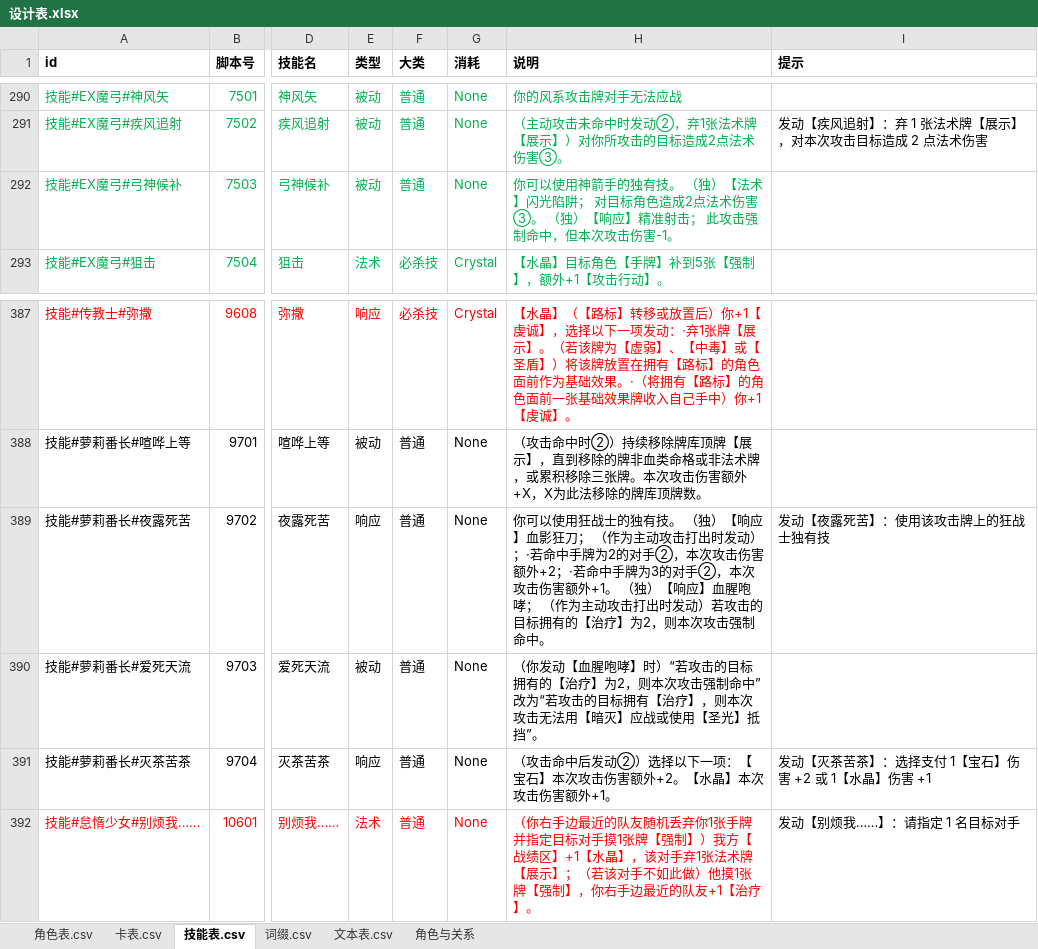
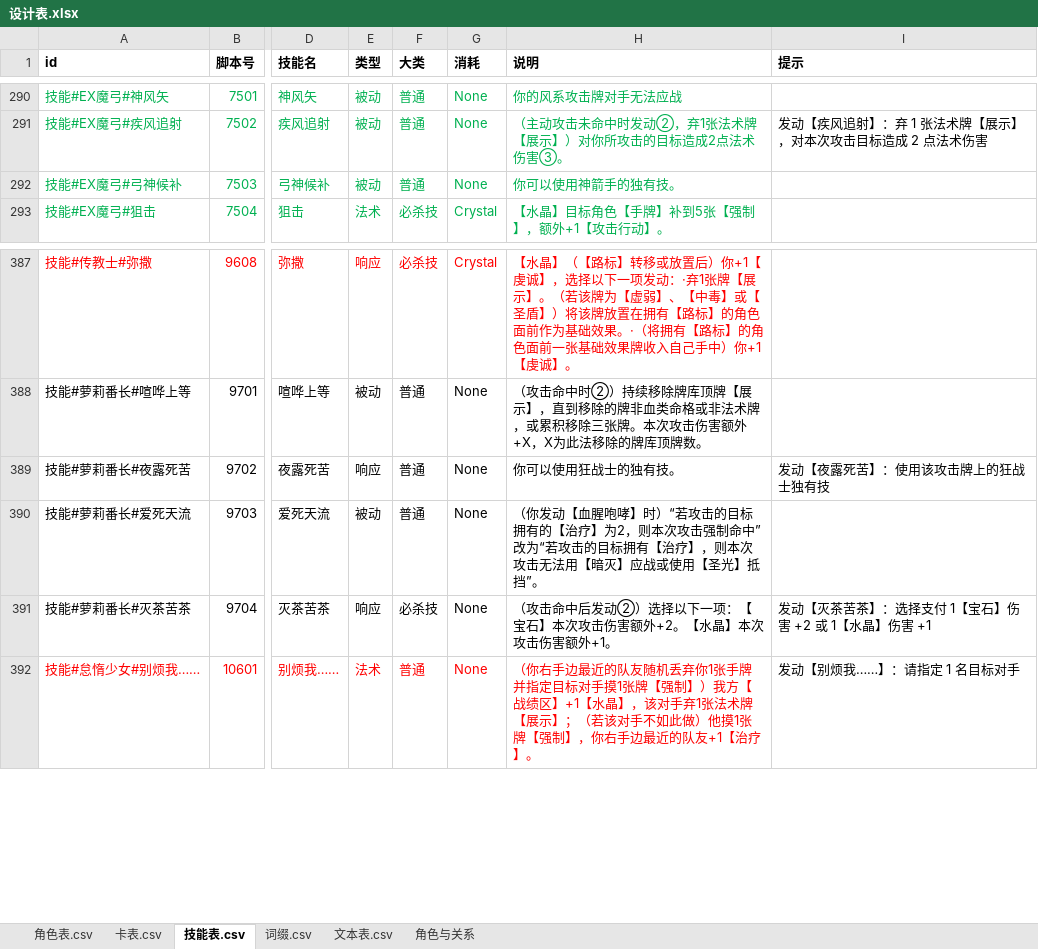
Before and after one commit to johnnash2017/xianyu_xingbei, an Excel workbook: Table/Design/设计表.xlsx, sheet 技能表.csv, drawn as a sheet; only a part is shown, gaps mark what is left out; values as stored, in another font and other column widths than the file's, no borders; the diff names each change by its address in the sheet, - before the commit and + after, or states it on an @@ line.

```diff
--- a/Table/Design/设计表.xlsx (sheet 技能表.csv)
+++ b/Table/Design/设计表.xlsx (sheet 技能表.csv)
-H292 (说明): 你可以使用神箭手的独有技。 （独）【法术】闪光陷阱； 对目标角色造成2点法术伤害③。 （独）【响应】精准射击； 此攻击强制命中，但本次攻击伤害-1。
+H292 (说明): 你可以使用神箭手的独有技。
-H389 (说明): …独有技。 （独）【响应】血影狂刀； （作为主动攻击打出时发动）；·若命中手牌为2的对手②，本次攻击伤害额外+2；·若命中手牌为3的对手②，本次攻击伤害额外+1。 （独）【响应】血腥咆哮； （作为主动攻击打出时发动）若攻击的目标拥有的【治疗】为2，则本次攻击强制命中。
+H389 (说明): …独有技。
-F391 (大类): 普通
+F391 (大类): 必杀技
```
Also changed, not shown: sheet 角色表.csv, 31 other files.
